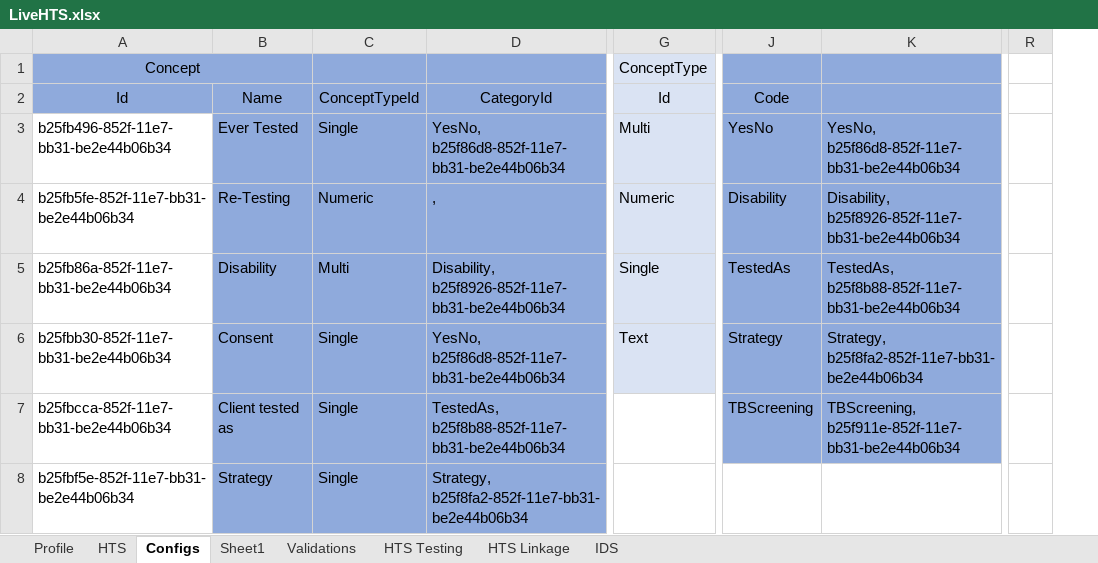
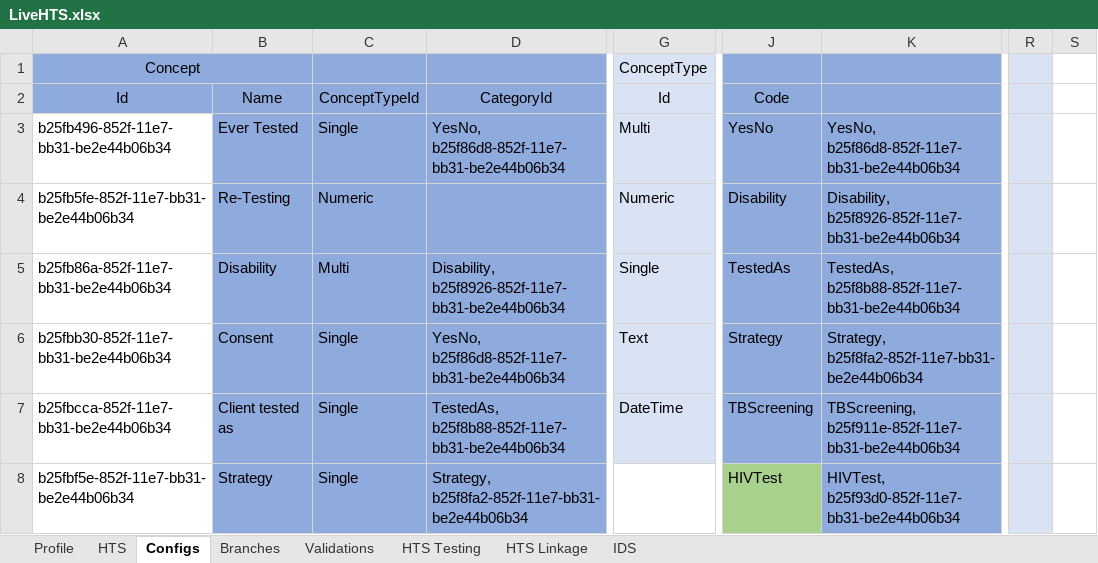
Before and after one commit to palladiumkenya/afyamobile, an Excel workbook: Template/LiveHTS.xlsx, sheet Configs, drawn as a sheet; only a part is shown, gaps mark what is left out; values as stored, in another font and other column widths than the file's, no borders; the diff covers the shown part only; the diff names each change by its address in the sheet, - before the commit and + after, or states it on an @@ line.

```diff
--- a/Template/LiveHTS.xlsx (sheet Configs)
+++ b/Template/LiveHTS.xlsx (sheet Configs)
-sheet tab: Sheet1
+sheet tab: Branches
+column S, empty
-R1:R8 fill: none
+R1:R8 fill: #DAE3F3
-D4: ,
+D4: (empty)
-G7: (empty)
+G7: DateTime
-G7 fill: none
+G7 fill: #DAE3F3
-J8: (empty)
+J8: HIVTest
-J8 fill: none
+J8 fill: #A9D18E
-K8: (empty)
+K8: HIVTest, b25f93d0-852f-11e7-bb31-be2e44b06b34
-K8 fill: none
+K8 fill: #8FAADC
```
Also changed, not shown: 94 edited cells and cell formats elsewhere in this sheet, sheet IDS, sheet HTS, sheet Validations, sheet Branches, sheet HTS Testing, formulas that keep their value, 11 other files.
